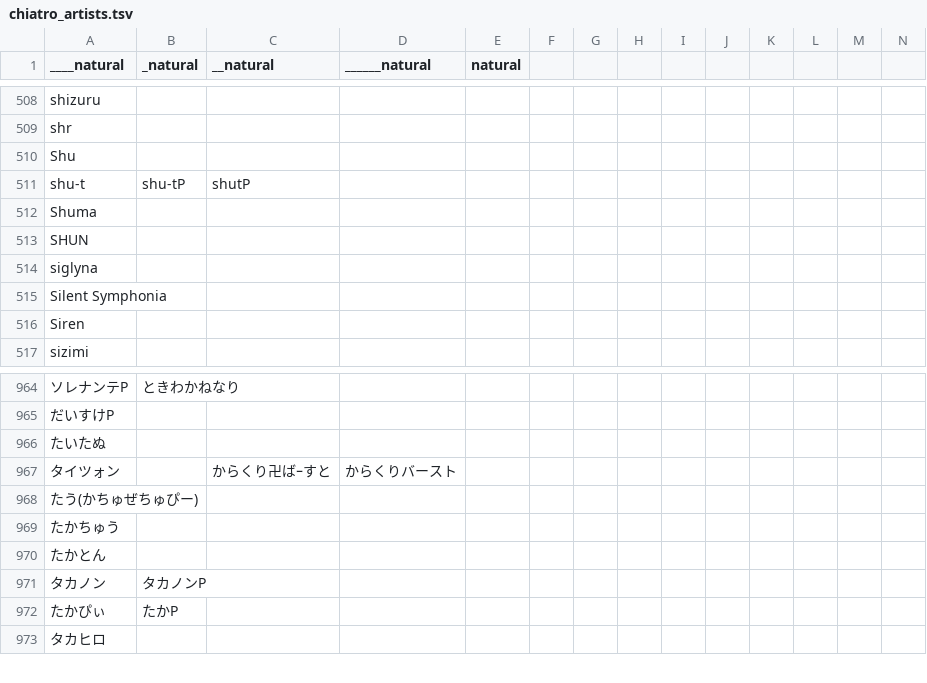
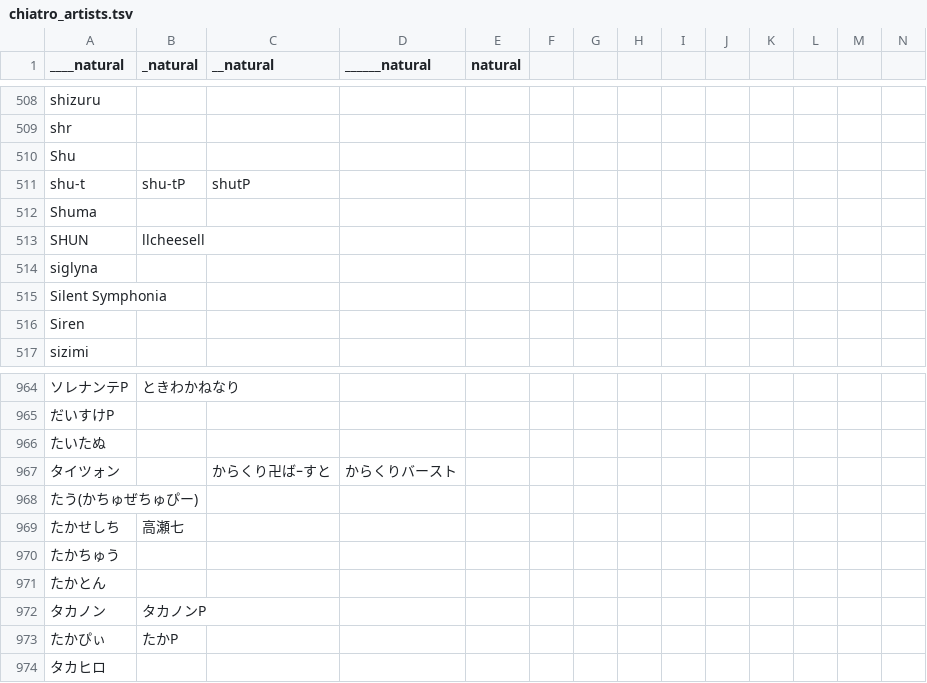
Before and after one commit to syd-voc/chiatro-db-site, a TSV file: organize/chiatro_artists.tsv, drawn as a sheet; only a part is shown, gaps mark what is left out; rows hold the shown columns only; the diff names each change by its address in the sheet, - before the commit and + after, or states it on an @@ line.

```diff
--- a/organize/chiatro_artists.tsv
+++ b/organize/chiatro_artists.tsv
-B513 (_natural): (empty)
+B513 (_natural): llcheesell
+row 969: たかせしち | 高瀬七
```
Also changed, not shown: organize/chiatro_titles.tsv, songs_data.tsv, 45 other files.
